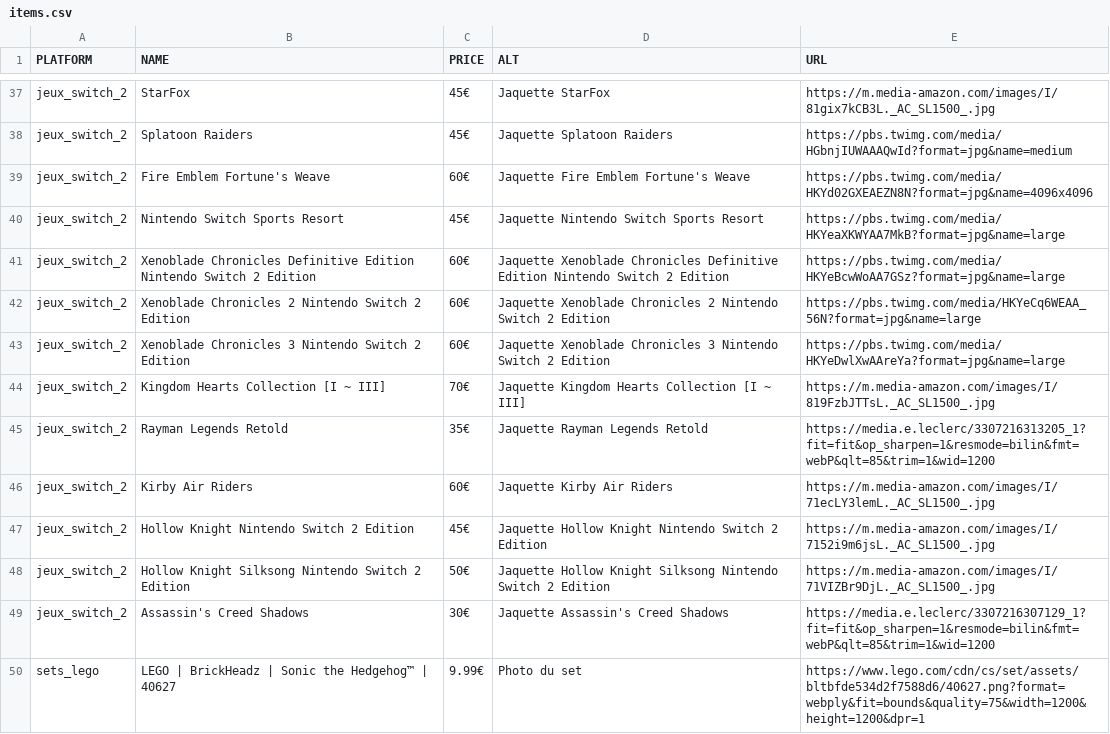
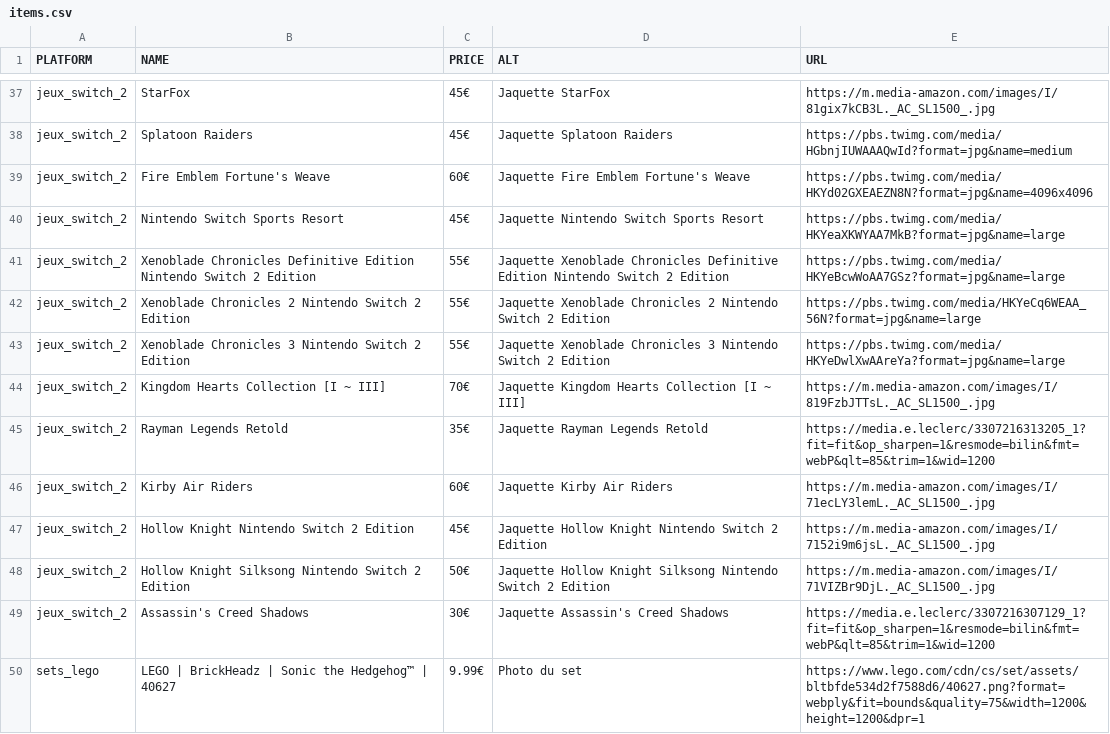
Before and after one commit to Matbaldi/Listes, a CSV file: assets/csv/items.csv, drawn as a sheet; only a part is shown, gaps mark what is left out.

Commit message:
Update items.csv

```diff
--- a/assets/csv/items.csv
+++ b/assets/csv/items.csv
@@ -40,5 +40,5 @@ jeux_switch_2,Fire Emblem Fortune's Weave,60€,Jaquette Fire Emblem Fortune's W
 jeux_switch_2,Nintendo Switch Sports Resort,45€,Jaquette Nintendo Switch Sports Resort,https://pbs.twimg.com/media/HKYeaXKWYAA7MkB?format=jpg&name=large
-jeux_switch_2,Xenoblade Chronicles Definitive Edition Nintendo Switch 2 Edition,60€,Jaquette Xenoblade Chronicles Definitive Edition Nintendo Switch 2 Edition,https://pbs.twimg.com/media/HKYeBcwWoAA7GSz?format=jpg&name=large
-jeux_switch_2,Xenoblade Chronicles 2 Nintendo Switch 2 Edition,60€,Jaquette Xenoblade Chronicles 2 Nintendo Switch 2 Edition,https://pbs.twimg.com/media/HKYeCq6WEAA_56N?format=jpg&name=large
-jeux_switch_2,Xenoblade Chronicles 3 Nintendo Switch 2 Edition,60€,Jaquette Xenoblade Chronicles 3 Nintendo Switch 2 Edition,https://pbs.twimg.com/media/HKYeDwlXwAAreYa?format=jpg&name=large
+jeux_switch_2,Xenoblade Chronicles Definitive Edition Nintendo Switch 2 Edition,55€,Jaquette Xenoblade Chronicles Definitive Edition Nintendo Switch 2 Edition,https://pbs.twimg.com/media/HKYeBcwWoAA7GSz?format=jpg&name=large
+jeux_switch_2,Xenoblade Chronicles 2 Nintendo Switch 2 Edition,55€,Jaquette Xenoblade Chronicles 2 Nintendo Switch 2 Edition,https://pbs.twimg.com/media/HKYeCq6WEAA_56N?format=jpg&name=large
+jeux_switch_2,Xenoblade Chronicles 3 Nintendo Switch 2 Edition,55€,Jaquette Xenoblade Chronicles 3 Nintendo Switch 2 Edition,https://pbs.twimg.com/media/HKYeDwlXwAAreYa?format=jpg&name=large
 jeux_switch_2,Kingdom Hearts Collection [I ~ III],70€,Jaquette Kingdom Hearts Collection [I ~ III],https://m.media-amazon.com/images/I/819FzbJTTsL._AC_SL1500_.jpg
```
